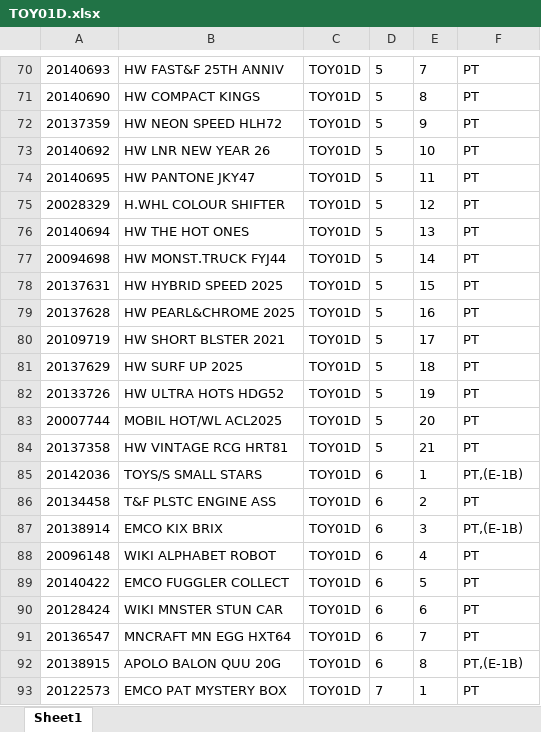
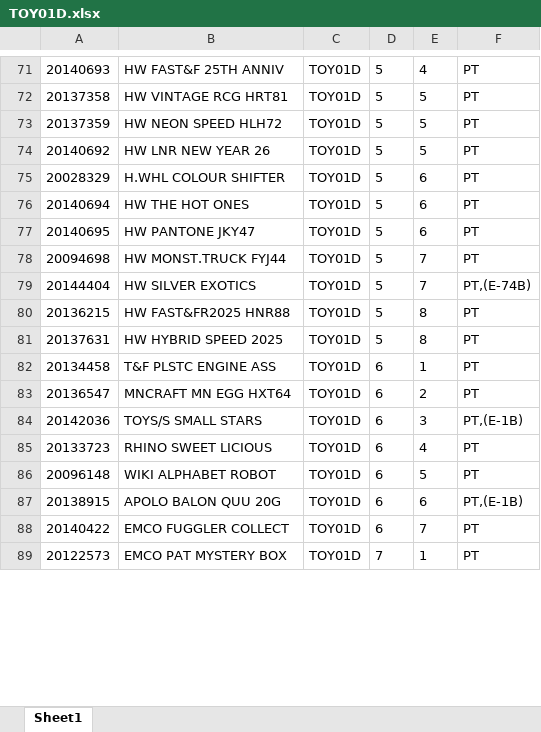
Before and after one commit to Rustandi07/listing, an Excel workbook: TOY01D.xlsx, sheet Sheet1, drawn as a sheet; only a part is shown, gaps mark what is left out; values as stored, in another font and other column widths than the file's, no borders; removed rows and columns are numbered as before the commit, all else as after; the diff covers the shown part only; the diff names each change by its address in the sheet, - before the commit and + after, or states it on an @@ line.

```diff
--- a/TOY01D.xlsx (sheet Sheet1)
+++ b/TOY01D.xlsx (sheet Sheet1)
-E71: 7
+E71: 4
-A72: 20140690
+A72: 20137358
-B72: HW COMPACT KINGS
+B72: HW VINTAGE RCG HRT81
-E72: 8
+E72: 5
-E73: 9
+E73: 5
-E74: 10
+E74: 5
-row 74: 20140695 | HW PANTONE JKY47 | TOY01D | 5 | 11 | PT
-E75: 12
+E75: 6
-E76: 13
+E76: 6
+row 77: 20140695 | HW PANTONE JKY47 | TOY01D | 5 | 6 | PT
-E78: 14
+E78: 7
+row 79: 20144404 | HW SILVER EXOTICS | TOY01D | 5 | 7 | PT,(E-74B)
+row 80: 20136215 | HW FAST&FR2025 HNR88 | TOY01D | 5 | 8 | PT
-E81: 15
+E81: 8
-row 79: 20137628 | HW PEARL&CHROME 2025 | TOY01D | 5 | 16 | PT
-row 80: 20109719 | HW SHORT BLSTER 2021 | TOY01D | 5 | 17 | PT
-row 81: 20137629 | HW SURF UP 2025 | TOY01D | 5 | 18 | PT
-row 82: 20133726 | HW ULTRA HOTS HDG52 | TOY01D | 5 | 19 | PT
-row 83: 20007744 | MOBIL HOT/WL ACL2025 | TOY01D | 5 | 20 | PT
-row 84: 20137358 | HW VINTAGE RCG HRT81 | TOY01D | 5 | 21 | PT
-row 85: 20142036 | TOYS/S SMALL STARS | TOY01D | 6 | 1 | PT,(E-1B)
-E82: 2
+E82: 1
+row 83: 20136547 | MNCRAFT MN EGG HXT64 | TOY01D | 6 | 2 | PT
-A84: 20138914
+A84: 20142036
-B84: EMCO KIX BRIX
+B84: TOYS/S SMALL STARS
+row 85: 20133723 | RHINO SWEET LICIOUS | TOY01D | 6 | 4 | PT
-E86: 4
+E86: 5
-row 89: 20140422 | EMCO FUGGLER COLLECT | TOY01D | 6 | 5 | PT
-row 90: 20128424 | WIKI MNSTER STUN CAR | TOY01D | 6 | 6 | PT
-row 91: 20136547 | MNCRAFT MN EGG HXT64 | TOY01D | 6 | 7 | PT
-E87: 8
+E87: 6
+row 88: 20140422 | EMCO FUGGLER COLLECT | TOY01D | 6 | 7 | PT
```
Also changed, not shown: 16 added rows, 14 removed rows and 62 edited cells elsewhere in this sheet.
